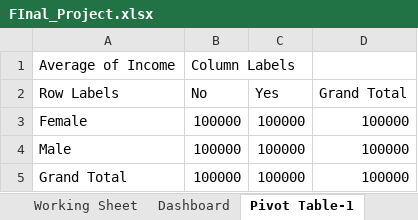
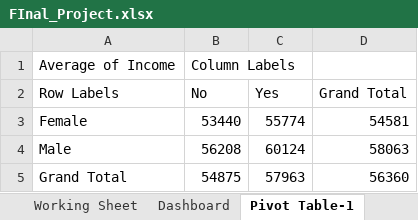
Before and after one commit to Avijit009/Data-Cleaning-Excel, an Excel workbook: FInal_Project.xlsx, sheet Pivot Table-1, drawn as a sheet; values as stored, in another font and other column widths than the file's, no borders; charts and pictures not drawn; the diff names each change by its address in the sheet, - before the commit and + after, or states it on an @@ line.

```diff
--- a/FInal_Project.xlsx (sheet Pivot Table-1)
+++ b/FInal_Project.xlsx (sheet Pivot Table-1)
-B3 (No): 100000
+B3 (No): 53440
-C3 (Yes): 100000
+C3 (Yes): 55774
-D3 (Grand Total): 100000
+D3 (Grand Total): 54581
-B4 (No): 100000
+B4 (No): 56208
-C4 (Yes): 100000
+C4 (Yes): 60124
-D4 (Grand Total): 100000
+D4 (Grand Total): 58063
-B5 (No): 100000
+B5 (No): 54875
-C5 (Yes): 100000
+C5 (Yes): 57963
-D5 (Grand Total): 100000
+D5 (Grand Total): 56360
```
Also changed, not shown: sheet Pivot Table-2, sheet Pivot Table-3, charts or pictures.
